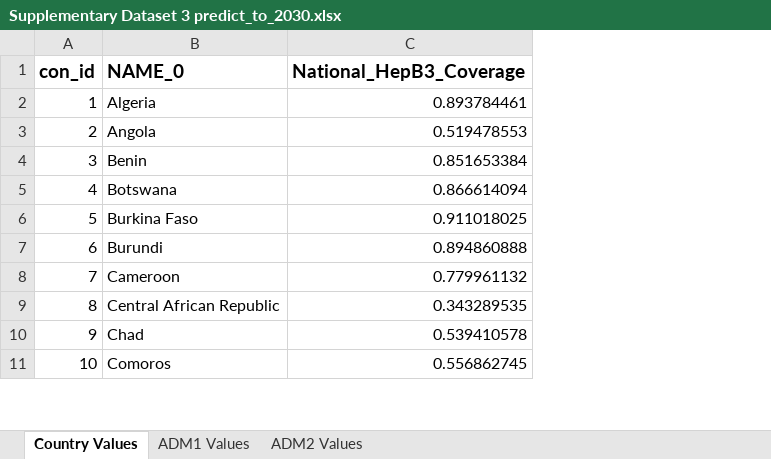
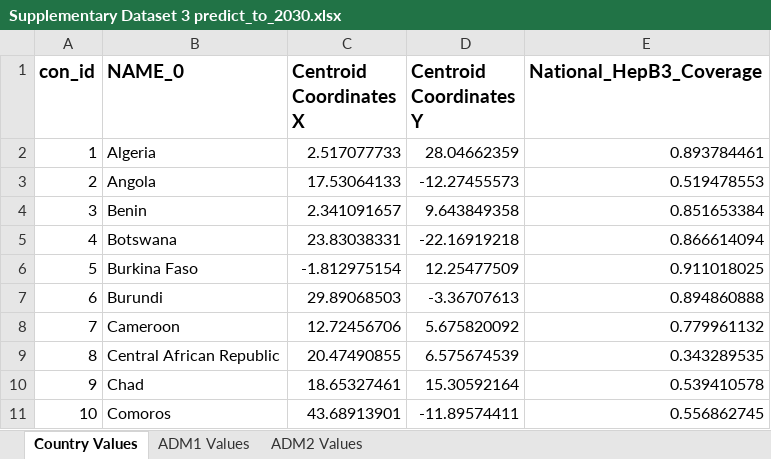
Before and after one commit to AlexiosYu/HepatitisVaccine, an Excel workbook: estimations/Supplementary Dataset 3 predict_to_2030.xlsx, sheet Country Values, drawn as a sheet; only a part is shown; values as stored, in another font and other column widths than the file's, no borders; the diff names each change by its address in the sheet, - before the commit and + after, or states it on an @@ line.

```diff
--- a/estimations/Supplementary Dataset 3 predict_to_2030.xlsx (sheet Country Values)
+++ b/estimations/Supplementary Dataset 3 predict_to_2030.xlsx (sheet Country Values)
+column C (Centroid Coordinates X), rows 2-11: 2.517077733 | 17.53064133 | 2.341091657 | 23.83038331 | -1.812975154 | 29.89068503 | 12.72456706 | 20.47490855 | 18.65327461 | 43.68913901
+column D (Centroid Coordinates Y), rows 2-11: 28.04662359 | -12.27455573 | 9.643849358 | -22.16919218 | 12.25477509 | -3.36707613 | 5.675820092 | 6.575674539 | 15.30592164 | -11.89574411
```
Also changed, not shown: sheet ADM1 Values, sheet ADM2 Values.
